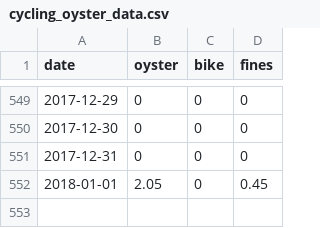
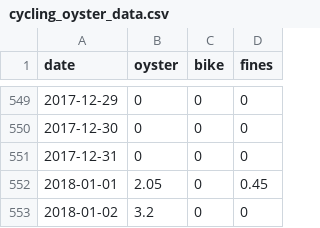
Before and after one commit to evanodell/cycling-v-oyster, a CSV file: cycling_oyster_data.csv, drawn as a sheet; only a part is shown, gaps mark what is left out; the diff names each change by its address in the sheet, - before the commit and + after, or states it on an @@ line.

Commit message:
another day of data, a bit more text

```diff
--- a/cycling_oyster_data.csv
+++ b/cycling_oyster_data.csv
+row 553: 2018-01-02 | 3.2 | 0 | 0
```
Also changed, not shown: 1 other file.
